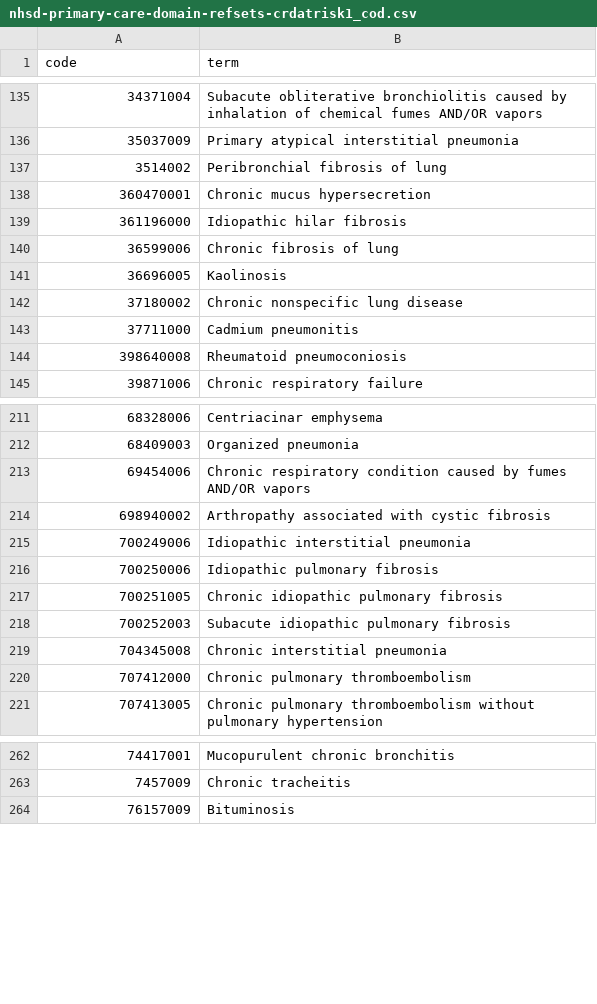
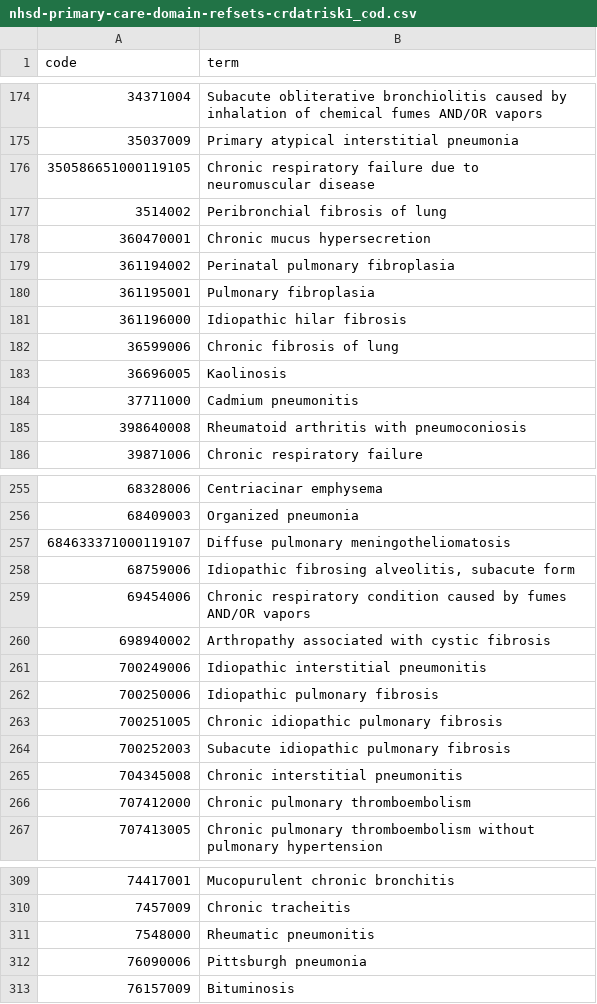
Before and after one commit to opensafely/winter-pressures-phase-II, a CSV file: codelists/nhsd-primary-care-domain-refsets-crdatrisk1_cod.csv, drawn as a sheet; only a part is shown, gaps mark what is left out; the diff covers the shown part only.

```diff
--- a/codelists/nhsd-primary-care-domain-refsets-crdatrisk1_cod.csv
+++ b/codelists/nhsd-primary-care-domain-refsets-crdatrisk1_cod.csv
@@ -136,4 +175,7 @@ code,term
 35037009,Primary atypical interstitial pneumonia
+350586651000119105,Chronic respiratory failure due to neuromuscular disease
 3514002,Peribronchial fibrosis of lung
 360470001,Chronic mucus hypersecretion
+361194002,Perinatal pulmonary fibroplasia
+361195001,Pulmonary fibroplasia
 361196000,Idiopathic hilar fibrosis
@@ -141,5 +183,4 @@ code,term
 36696005,Kaolinosis
-37180002,Chronic nonspecific lung disease
 37711000,Cadmium pneumonitis
-398640008,Rheumatoid pneumoconiosis
+398640008,Rheumatoid arthritis with pneumoconiosis
 39871006,Chronic respiratory failure
@@ -212,5 +256,7 @@ code,term
 68409003,Organized pneumonia
+684633371000119107,Diffuse pulmonary meningotheliomatosis
+68759006,"Idiopathic fibrosing alveolitis, subacute form"
 69454006,Chronic respiratory condition caused by fumes AND/OR vapors
 698940002,Arthropathy associated with cystic fibrosis
-700249006,Idiopathic interstitial pneumonia
+700249006,Idiopathic interstitial pneumonitis
 700250006,Idiopathic pulmonary fibrosis
@@ -218,3 +264,3 @@ code,term
 700252003,Subacute idiopathic pulmonary fibrosis
-704345008,Chronic interstitial pneumonia
+704345008,Chronic interstitial pneumonitis
 707412000,Chronic pulmonary thromboembolism
@@ -263,2 +310,4 @@ code,term
 7457009,Chronic tracheitis
+7548000,Rheumatic pneumonitis
+76090006,Pittsburgh pneumonia
 76157009,Bituminosis
```
Also changed, not shown: 49 added rows and 21 edited cells elsewhere in this file, codelists/nhsd-primary-care-domain-refsets-ast_cod.csv, codelists/nhsd-primary-care-domain-refsets-dm_cod.csv, 4 other files.
